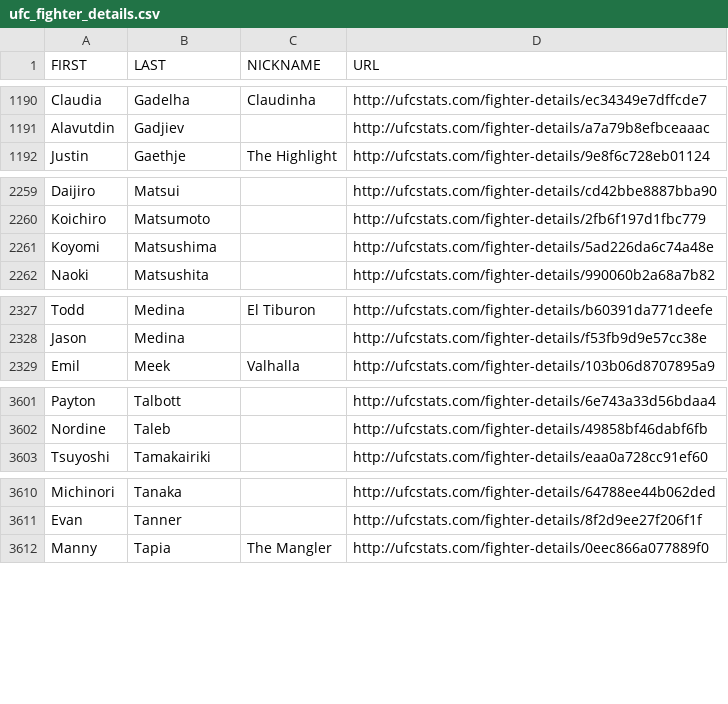
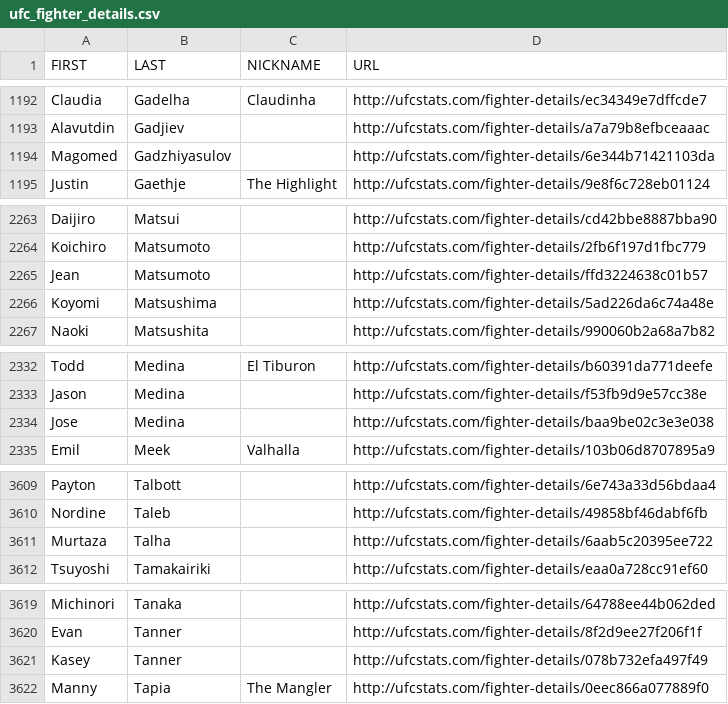
Before and after one commit to YashD5291/UFC-Stats-Scrap, a CSV file: ufc_fighter_details.csv, drawn as a sheet; only a part is shown, gaps mark what is left out; the diff covers the shown part only; the diff names each change by its address in the sheet, - before the commit and + after, or states it on an @@ line.

```diff
--- a/ufc_fighter_details.csv
+++ b/ufc_fighter_details.csv
+row 1194: Magomed | Gadzhiyasulov |  | http://ufcstats.com/fighter-details/6e344b71421103da
+row 2265: Jean | Matsumoto |  | http://ufcstats.com/fighter-details/ffd3224638c01b57
+row 2334: Jose | Medina |  | http://ufcstats.com/fighter-details/baa9be02c3e3e038
+row 3611: Murtaza | Talha |  | http://ufcstats.com/fighter-details/6aab5c20395ee722
+row 3621: Kasey | Tanner |  | http://ufcstats.com/fighter-details/078b732efa497f49
```
Also changed, not shown: 5 added rows elsewhere in this file, ufc_fighter_tott.csv.
